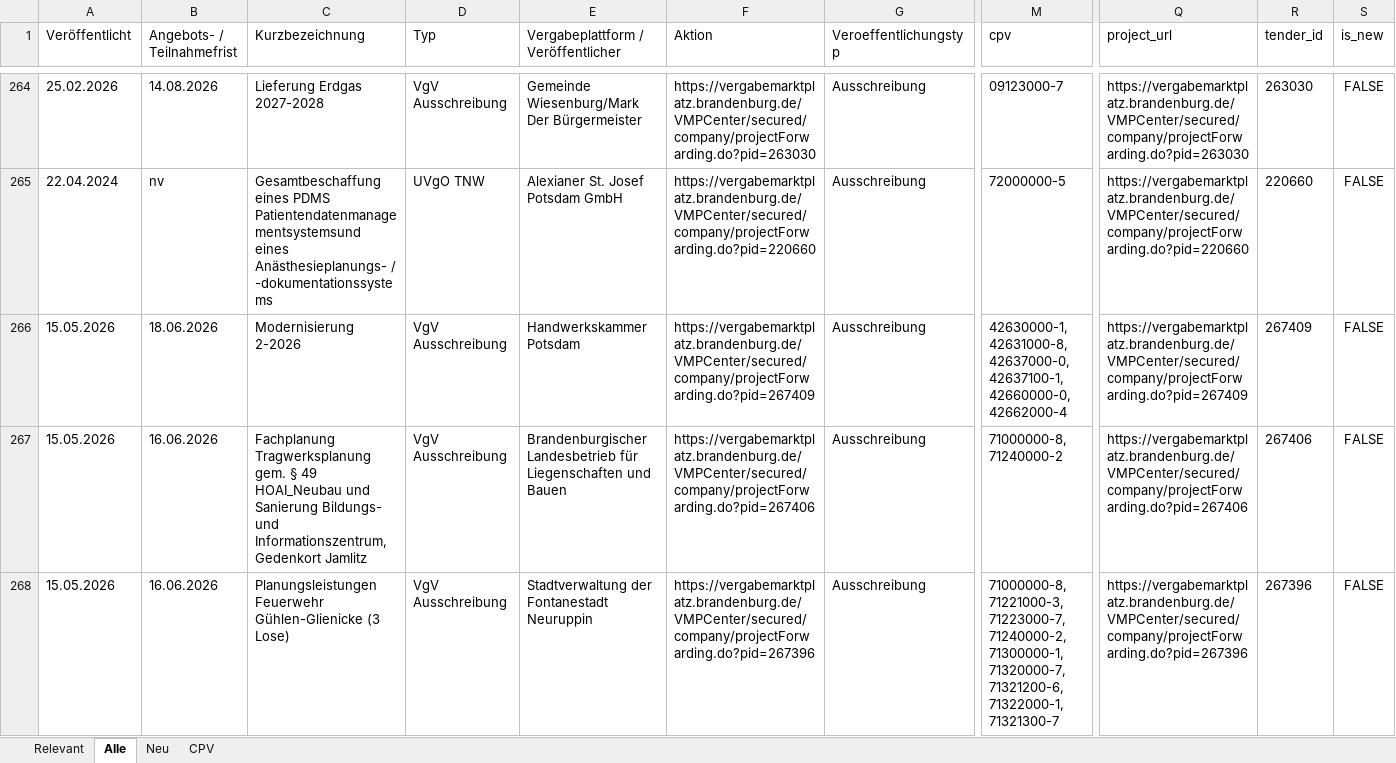
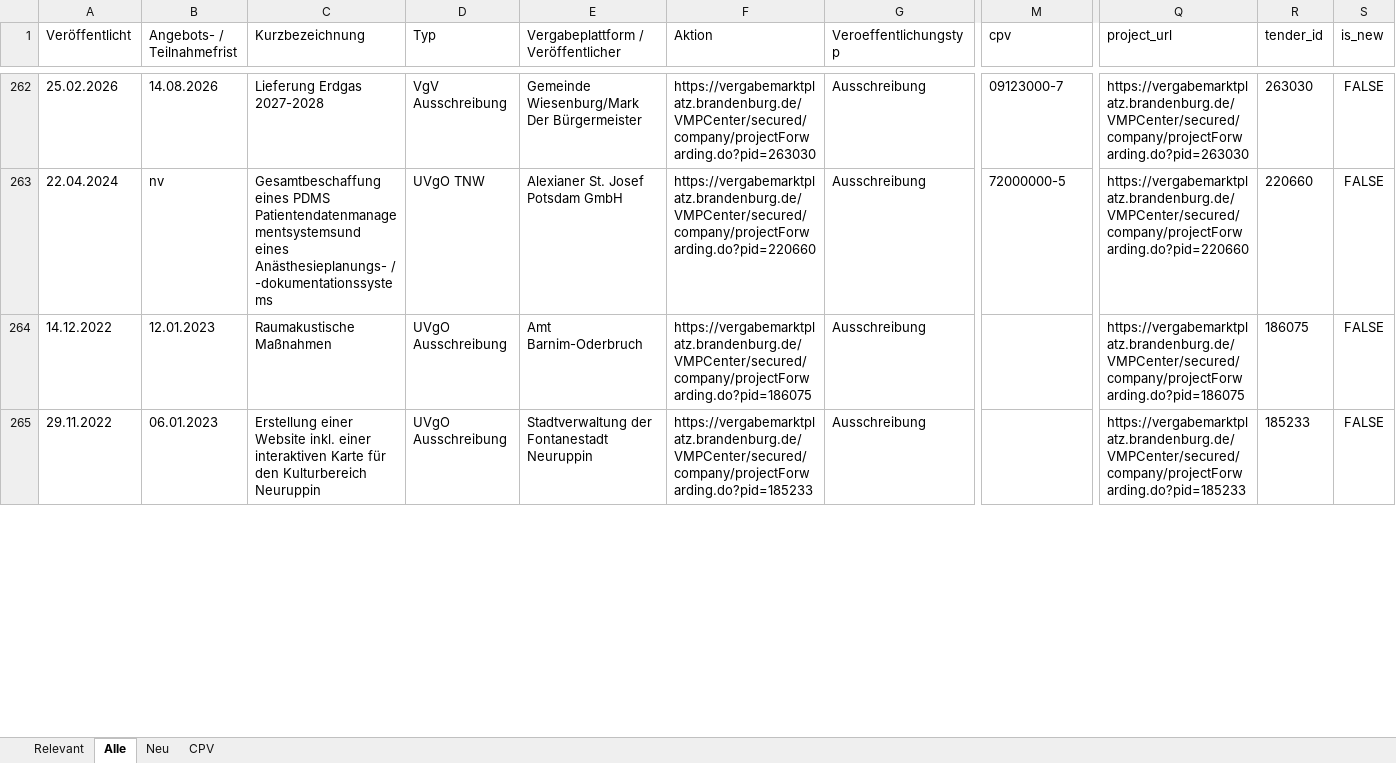
Before and after one commit to KWB-R/kwb.tenders, an Excel workbook: reports/vmp-bb_2026-06-15.xlsx, sheet Alle, drawn as a sheet; only a part is shown, gaps mark what is left out; values as stored, in another font and other column widths than the file's, no borders; removed rows and columns are numbered as before the commit, all else as after; rows hold the shown columns only; the diff covers the shown part only; the diff names each change by its address in the sheet, - before the commit and + after, or states it on an @@ line.

```diff
--- a/reports/vmp-bb_2026-06-15.xlsx (sheet Alle)
+++ b/reports/vmp-bb_2026-06-15.xlsx (sheet Alle)
-A264 (Veröffentlicht): 15.05.2026
+A264 (Veröffentlicht): 14.12.2022
-B264 (Angebots- / Teilnahmefrist): 18.06.2026
+B264 (Angebots- / Teilnahmefrist): 12.01.2023
-C264 (Kurzbezeichnung): Modernisierung 2-2026
+C264 (Kurzbezeichnung): Raumakustische Maßnahmen
-D264 (Typ): VgV Ausschreibung
+D264 (Typ): UVgO Ausschreibung
-E264: Handwerkskammer Potsdam
+E264: Amt Barnim-Oderbruch
-F264 (Aktion): https://vergabemarktplatz.brandenburg.de/VMPCenter/secured/company/projectForwarding.do?pid=267409
+F264 (Aktion): https://vergabemarktplatz.brandenburg.de/VMPCenter/secured/company/projectForwarding.do?pid=186075
-M264 (cpv): 42630000-1, 42631000-8, 42637000-0, 42637100-1, 42660000-0, 42662000-4
+M264 (cpv): (empty)
-Q264 (project_url): https://vergabemarktplatz.brandenburg.de/VMPCenter/secured/company/projectForwarding.do?pid=267409
+Q264 (project_url): https://vergabemarktplatz.brandenburg.de/VMPCenter/secured/company/projectForwarding.do?pid=186075
-R264 (tender_id): 267409
+R264 (tender_id): 186075
-row 267: 15.05.2026 | 16.06.2026 | Fachplanung Tragwerksplanung gem. § 49 HOAI_Neubau und Sanierung Bildungs- und Informationszentrum, Gedenkort Jamlitz | VgV Ausschreibung | Brandenburgischer Landesbetrieb für Liegenschaften und Bauen | https://vergabemarktplatz.brandenburg.de/VMPCenter/secured/company/projectForwarding.do?pid=267406 | Ausschreibung | 71000000-8, 71240000-2 | https://vergabemarktplatz.brandenburg.de/VMPCenter/secured/company/projectForwarding.do?pid=267406 | 267406 | FALSE
-A265 (Veröffentlicht): 15.05.2026
+A265 (Veröffentlicht): 29.11.2022
-B265 (Angebots- / Teilnahmefrist): 16.06.2026
+B265 (Angebots- / Teilnahmefrist): 06.01.2023
-C265 (Kurzbezeichnung): Planungsleistungen Feuerwehr Gühlen-Glienicke (3 Lose)
+C265 (Kurzbezeichnung): Erstellung einer Website inkl. einer interaktiven Karte für den Kulturbereich Neuruppin
-D265 (Typ): VgV Ausschreibung
+D265 (Typ): UVgO Ausschreibung
-F265 (Aktion): https://vergabemarktplatz.brandenburg.de/VMPCenter/secured/company/projectForwarding.do?pid=267396
+F265 (Aktion): https://vergabemarktplatz.brandenburg.de/VMPCenter/secured/company/projectForwarding.do?pid=185233
-M265 (cpv): 71000000-8, 71221000-3, 71223000-7, 71240000-2, 71300000-1, 71320000-7, 71321200-6, 71322000-1, 71321300-7
+M265 (cpv): (empty)
-Q265 (project_url): https://vergabemarktplatz.brandenburg.de/VMPCenter/secured/company/projectForwarding.do?pid=267396
+Q265 (project_url): https://vergabemarktplatz.brandenburg.de/VMPCenter/secured/company/projectForwarding.do?pid=185233
-R265 (tender_id): 267396
+R265 (tender_id): 185233
```
Also changed, not shown: 2 added rows, 4 removed rows and 111 edited cells elsewhere in this sheet, sheet CPV, sheet Relevant, 5 other files.
